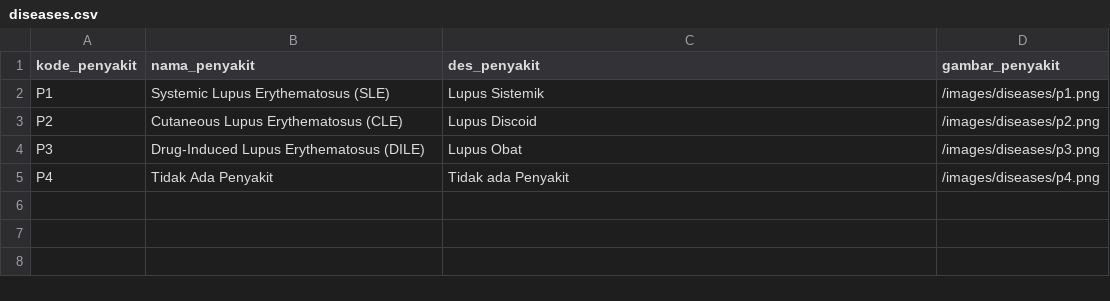
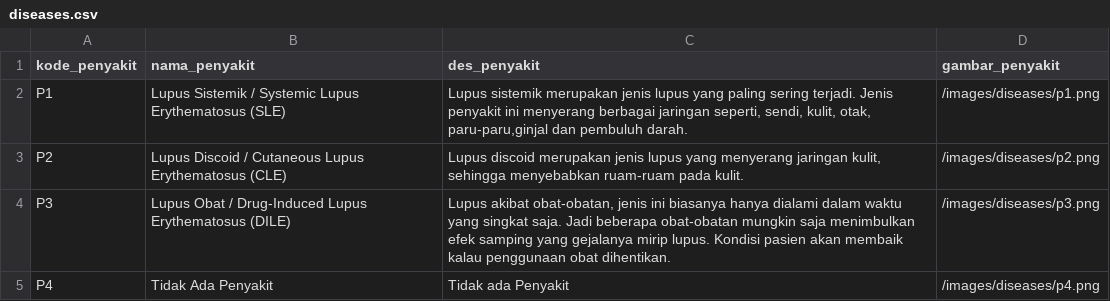
Before and after one commit to gadingnst/lupus-diagnosis--backend, a CSV file: datasets/diseases.csv, drawn as a sheet.

```diff
--- a/datasets/diseases.csv
+++ b/datasets/diseases.csv
@@ -1,5 +1,5 @@
 kode_penyakit,nama_penyakit,des_penyakit,gambar_penyakit
-P1,Systemic Lupus Erythematosus (SLE),Lupus Sistemik,/images/diseases/p1.png
-P2,Cutaneous Lupus Erythematosus (CLE),Lupus Discoid,/images/diseases/p2.png
-P3,Drug-Induced Lupus Erythematosus (DILE),Lupus Obat,/images/diseases/p3.png
+P1,Lupus Sistemik / Systemic Lupus Erythematosus (SLE),"Lupus sistemik merupakan jenis lupus yang paling sering terjadi. Jenis penyakit ini menyerang berbagai jaringan seperti, sendi, kulit, otak, paru-paru,ginjal dan pembuluh darah.",/images/diseases/p1.png
+P2,Lupus Discoid / Cutaneous Lupus Erythematosus (CLE),"Lupus discoid merupakan jenis lupus yang menyerang jaringan kulit, sehingga menyebabkan ruam-ruam pada kulit.",/images/diseases/p2.png
+P3,Lupus Obat / Drug-Induced Lupus Erythematosus (DILE),"Lupus akibat obat-obatan, jenis ini biasanya hanya dialami dalam waktu yang singkat saja. Jadi beberapa obat-obatan mungkin saja menimbulkan efek samping yang gejalanya mirip lupus. Kondisi pasien akan membaik kalau penggunaan obat dihentikan.",/images/diseases/p3.png
 P4,Tidak Ada Penyakit,Tidak ada Penyakit,/images/diseases/p4.png
```
Also changed, not shown: datasets/indications.csv, 26 other files.
